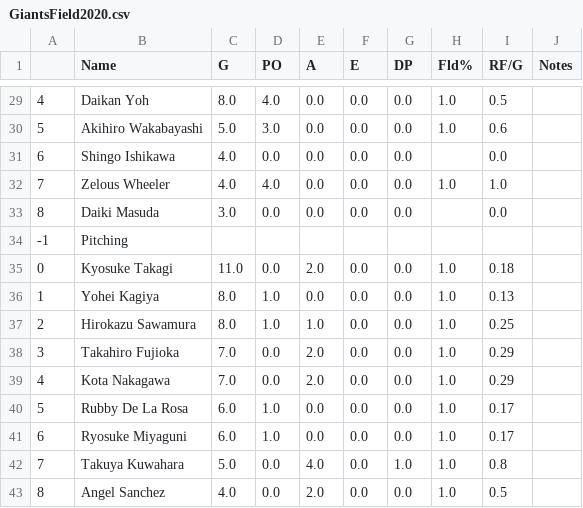
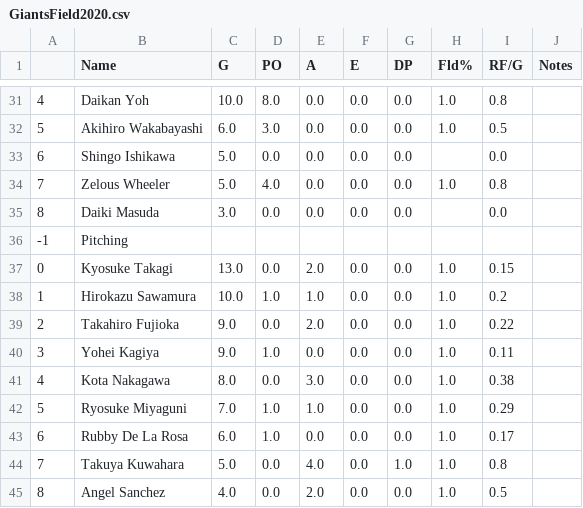
Before and after one commit to Anzodroid/Baseball, a CSV file: GiantsField2020.csv, drawn as a sheet; only a part is shown, gaps mark what is left out; the diff covers the shown part only.

```diff
--- a/GiantsField2020.csv
+++ b/GiantsField2020.csv
@@ -29,14 +31,14 @@
-4,Daikan Yoh,8.0,4.0,0.0,0.0,0.0,1.0,0.5,
-5,Akihiro Wakabayashi,5.0,3.0,0.0,0.0,0.0,1.0,0.6,
-6,Shingo Ishikawa,4.0,0.0,0.0,0.0,0.0,,0.0,
-7,Zelous Wheeler,4.0,4.0,0.0,0.0,0.0,1.0,1.0,
+4,Daikan Yoh,10.0,8.0,0.0,0.0,0.0,1.0,0.8,
+5,Akihiro Wakabayashi,6.0,3.0,0.0,0.0,0.0,1.0,0.5,
+6,Shingo Ishikawa,5.0,0.0,0.0,0.0,0.0,,0.0,
+7,Zelous Wheeler,5.0,4.0,0.0,0.0,0.0,1.0,0.8,
 8,Daiki Masuda,3.0,0.0,0.0,0.0,0.0,,0.0,
 -1,Pitching,,,,,,,,
-0,Kyosuke Takagi,11.0,0.0,2.0,0.0,0.0,1.0,0.18,
-1,Yohei Kagiya,8.0,1.0,0.0,0.0,0.0,1.0,0.13,
-2,Hirokazu Sawamura,8.0,1.0,1.0,0.0,0.0,1.0,0.25,
-3,Takahiro Fujioka,7.0,0.0,2.0,0.0,0.0,1.0,0.29,
-4,Kota Nakagawa,7.0,0.0,2.0,0.0,0.0,1.0,0.29,
-5,Rubby De La Rosa,6.0,1.0,0.0,0.0,0.0,1.0,0.17,
-6,Ryosuke Miyaguni,6.0,1.0,0.0,0.0,0.0,1.0,0.17,
+0,Kyosuke Takagi,13.0,0.0,2.0,0.0,0.0,1.0,0.15,
+1,Hirokazu Sawamura,10.0,1.0,1.0,0.0,0.0,1.0,0.2,
+2,Takahiro Fujioka,9.0,0.0,2.0,0.0,0.0,1.0,0.22,
+3,Yohei Kagiya,9.0,1.0,0.0,0.0,0.0,1.0,0.11,
+4,Kota Nakagawa,8.0,0.0,3.0,0.0,0.0,1.0,0.38,
+5,Ryosuke Miyaguni,7.0,1.0,1.0,0.0,0.0,1.0,0.29,
+6,Rubby De La Rosa,6.0,1.0,0.0,0.0,0.0,1.0,0.17,
 7,Takuya Kuwahara,5.0,0.0,4.0,0.0,1.0,1.0,0.8,
```
Also changed, not shown: 3 added rows and 66 edited cells elsewhere in this file, CentralLeague2020.csv, GiantsB2020.csv, 4 other files.
